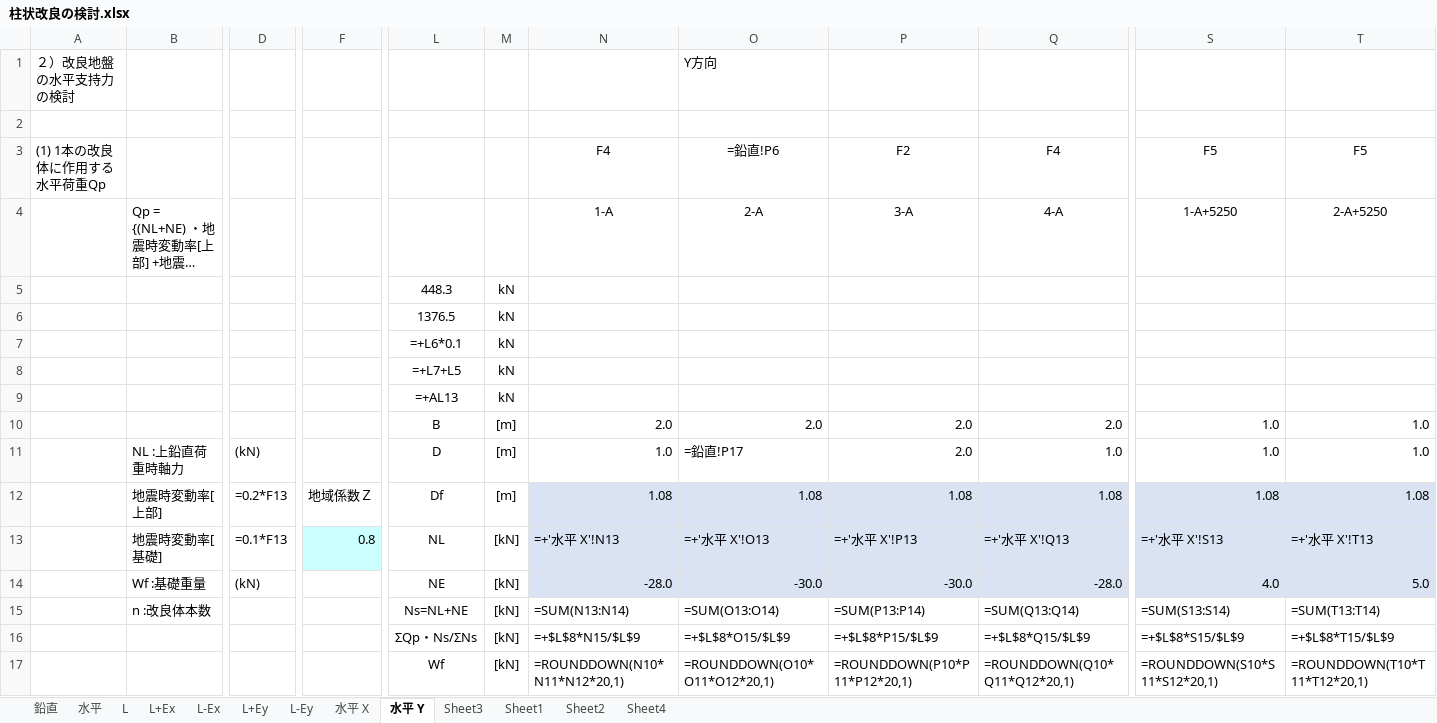
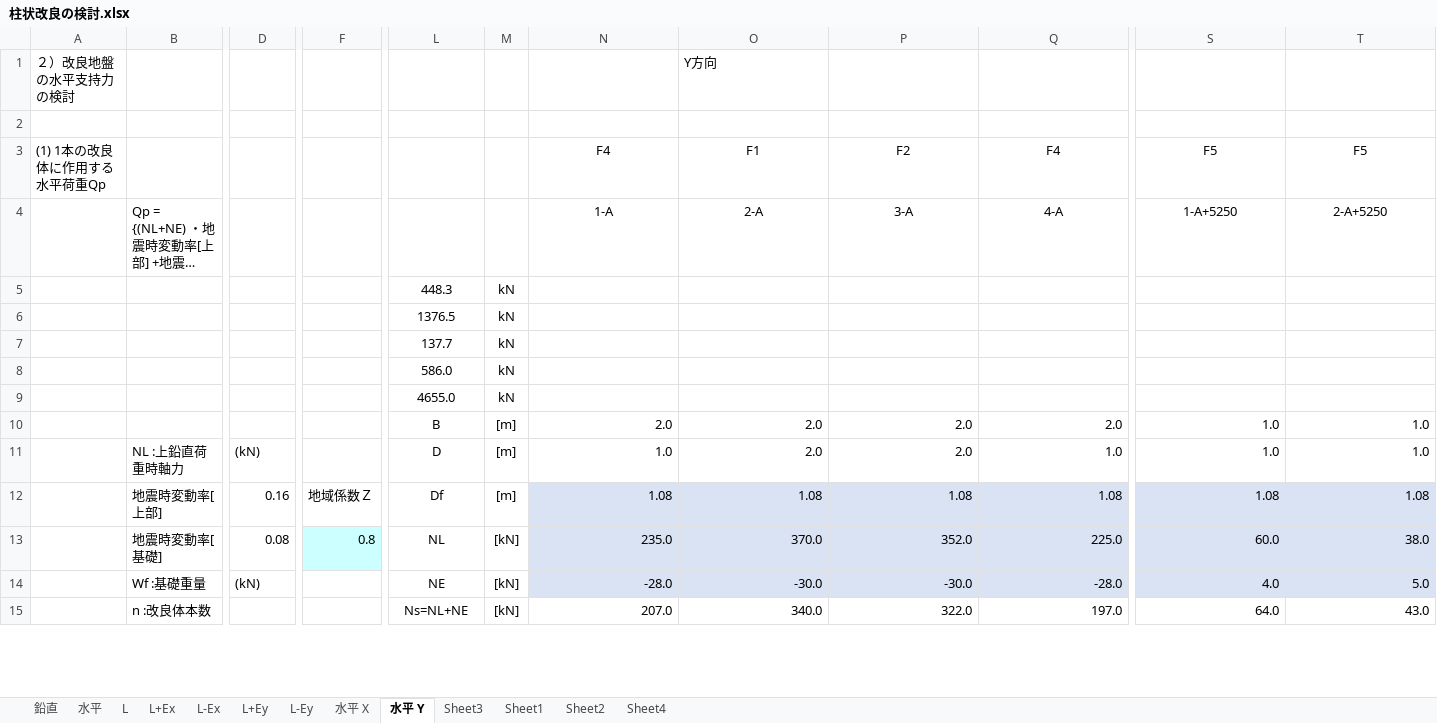
Before and after one commit to bunterblitz/chujo_N_pickup, an Excel workbook: 柱状改良の検討.xlsx, sheet 水平 Y, drawn as a sheet; only a part is shown, gaps mark what is left out; long unchanged cells end in …; values as stored, in another font and other column widths than the file's, no borders; formulas without a stored value are shown as written; conditional formats not drawn; removed rows and columns are numbered as before the commit, all else as after; rows hold the shown columns only; the diff covers the shown part only; the diff names each change by its address in the sheet, - before the commit and + after, or states it on an @@ line.

```diff
--- a/柱状改良の検討.xlsx (sheet 水平 Y)
+++ b/柱状改良の検討.xlsx (sheet 水平 Y)
-O3: =鉛直!P6
+O3: F1
-L7: =+L6*0.1
+L7: 137.7
-L8: =+L7+L5
+L8: 586.0
-L9: =+AL13
+L9: 4655.0
-O11: =鉛直!P17
+O11: 2.0
-D12: =0.2*F13
+D12: 0.16
-row 13:  | 地震時変動率[基礎] | =0.1*F13 | 0.8 | NL | [kN] | =+'水平 X'!N13 | =+'水平 X'!O13 | =+'水平 X'!P13 | =+'水平 X'!Q13 | =+'水平 X'!S13 | =+'水平 X'!T13
+row 13:  | 地震時変動率[基礎] | 0.08 | 0.8 | NL | [kN] | 235.0 | 370.0 | 352.0 | 225.0 | 60.0 | 38.0
-row 15:  | n :改良体本数 |  |  | Ns=NL+NE | [kN] | =SUM(N13:N14) | =SUM(O13:O14) | =SUM(P13:P14) | =SUM(Q13:Q14) | =SUM(S13:S14) | =SUM(T13:T14)
-row 16:  |  |  |  | ΣQp・Ns/ΣNs | [kN] | =+$L$8*N15/$L$9 | =+$L$8*O15/$L$9 | =+$L$8*P15/$L$9 | =+$L$8*Q15/$L$9 | =+$L$8*S15/$L$9 | =+$L$8*T15/$L$9
-row 17:  |  |  |  | Wf | [kN] | =ROUNDDOWN(N10*N11*N12*20,1) | =ROUNDDOWN(O10*O11*O12*20,1) | =ROUNDDOWN(P10*P11*P12*20,1) | =ROUNDDOWN(Q10*Q11*Q12*20,1) | =ROUNDDOWN(S10*S11*S12*20,1) | =ROUNDDOWN(T10*T11*T12*20,1)
+row 15:  | n :改良体本数 |  |  | Ns=NL+NE | [kN] | 207.0 | 340.0 | 322.0 | 197.0 | 64.0 | 43.0
```
Also changed, not shown: 40 added rows, 38 removed rows and 12 edited cells elsewhere in this sheet, sheet L+Ey, sheet L-Ey, sheet L-Ex, sheet L+Ex, sheet 水平 X, sheet L, 6 more sheets.
